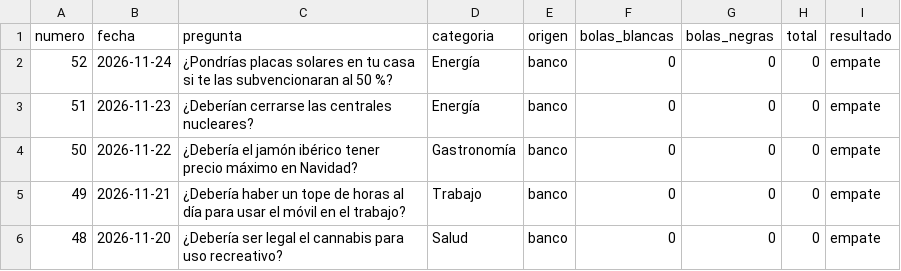
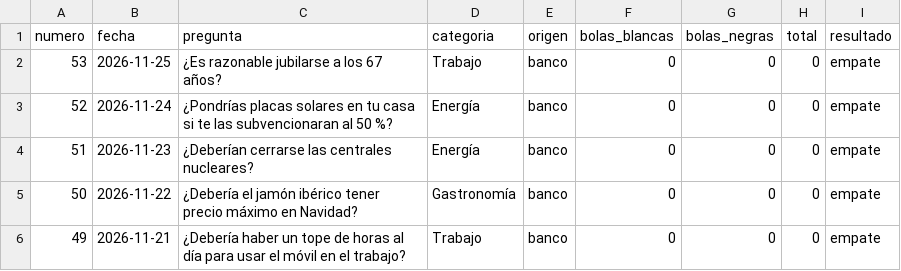
Before and after one commit to Marodseg/la-bola-negra, a CSV file: historico/historico.csv, drawn as a sheet; only a part is shown; the shorter side is filled out with more unchanged rows; the diff names each change by its address in the sheet, - before the commit and + after, or states it on an @@ line.

```diff
--- a/historico/historico.csv
+++ b/historico/historico.csv
+row 2: 53 | 2026-11-25 | ¿Es razonable jubilarse a los 67 años? | Trabajo | banco | 0 | 0 | 0 | empate
```
Also changed, not shown: 1 other file.
